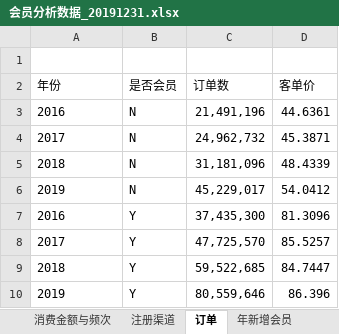
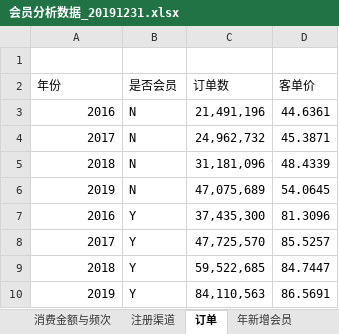
Before and after one commit to yaobozhang/YF_EB, an Excel workbook: 会员体系/会员分析/会员分析报告/会员分析报告201907/分析报告/会员分析v1.14/会员分析数据_20191231.xlsx, sheet 订单, drawn as a sheet; values as stored, in another font and other column widths than the file's, no borders; the diff names each change by its address in the sheet, - before the commit and + after, or states it on an @@ line.

```diff
--- a/会员体系/会员分析/会员分析报告/会员分析报告201907/分析报告/会员分析v1.14/会员分析数据_20191231.xlsx (sheet 订单)
+++ b/会员体系/会员分析/会员分析报告/会员分析报告201907/分析报告/会员分析v1.14/会员分析数据_20191231.xlsx (sheet 订单)
-A3:A10 alignment: left
+A3:A10 alignment: right
-C6 (订单数): 45,229,017
+C6 (订单数): 47,075,689
-D6 (客单价): 54.0412
+D6 (客单价): 54.0645
-C10 (订单数): 80,559,646
+C10 (订单数): 84,110,563
-D10 (客单价): 86.396
+D10 (客单价): 86.5691
```
Also changed, not shown: sheet 注册渠道, sheet 消费金额与频次, sheet 年复购会员-品类年复购, sheet 品类趋势, sheet 性别年龄分析, sheet 疾病数据, 10 more sheets, hidden cells, 会员体系/精准营销/电商v2.0/生命周期精准营销/新会员三次营销/新会员关键数据.xlsx, 16 other files.
